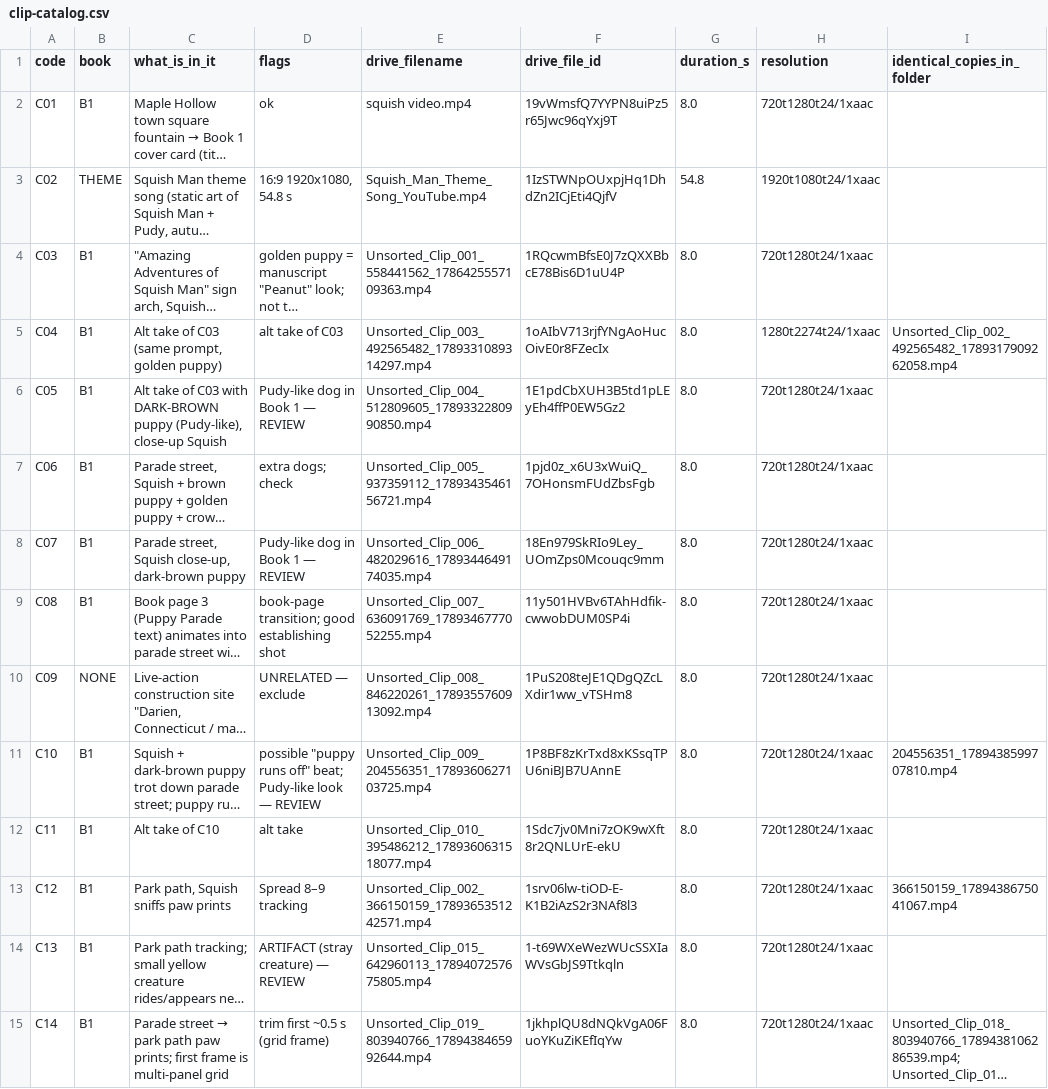
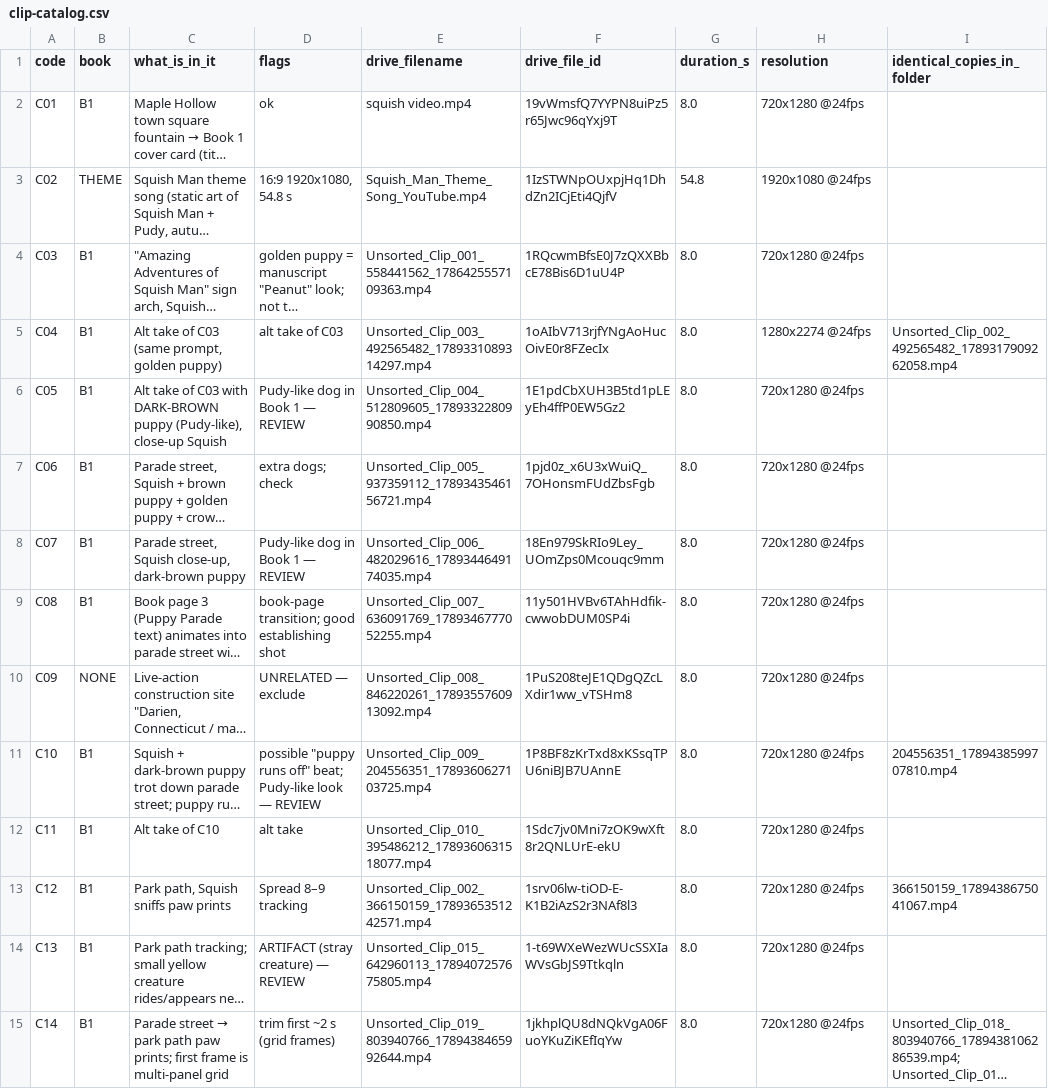
Before and after one commit to trobinson1086-dotcom/agent-visibility-template, a CSV file: cartoon-production/reports/clip-catalog.csv, drawn as a sheet; only a part is shown; long unchanged cells end in …; the diff covers the shown part only; the diff names each change by its address in the sheet, - before the commit and + after, or states it on an @@ line.

```diff
--- a/cartoon-production/reports/clip-catalog.csv
+++ b/cartoon-production/reports/clip-catalog.csv
-H2 (resolution): 720t1280t24/1xaac
+H2 (resolution): 720x1280 @24fps
-H3 (resolution): 1920t1080t24/1xaac
+H3 (resolution): 1920x1080 @24fps
-H4 (resolution): 720t1280t24/1xaac
+H4 (resolution): 720x1280 @24fps
-H5 (resolution): 1280t2274t24/1xaac
+H5 (resolution): 1280x2274 @24fps
-H6:H15 (resolution): 720t1280t24/1xaac
+H6:H15 (resolution): 720x1280 @24fps
-D15 (flags): trim first ~0.5 s (grid frame)
+D15 (flags): trim first ~2 s (grid frames)
```
Also changed, not shown: 82 edited cells elsewhere in this file.
